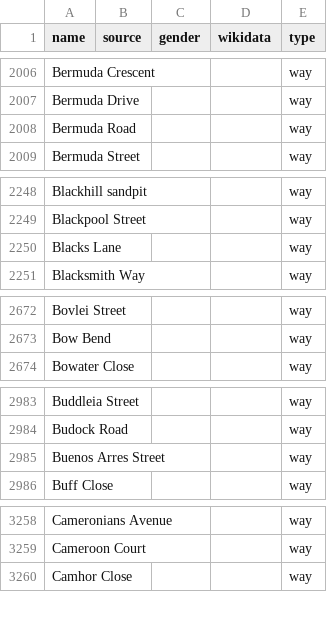
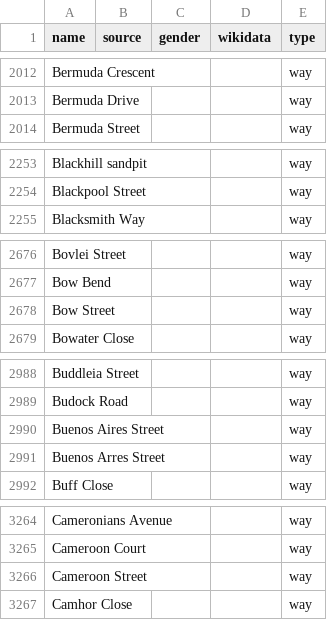
Before and after one commit to EqualStreetNames/equalstreetnames-capetown, a CSV file: data/other.csv, drawn as a sheet; only a part is shown, gaps mark what is left out; removed rows and columns are numbered as before the commit, all else as after; the diff covers the shown part only; the diff names each change by its address in the sheet, - before the commit and + after, or states it on an @@ line.

```diff
--- a/data/other.csv
+++ b/data/other.csv
-row 2008: Bermuda Road |  |  |  | way
-row 2250: Blacks Lane |  |  |  | way
+row 2678: Bow Street |  |  |  | way
+row 2990: Buenos Aires Street |  |  |  | way
+row 3266: Cameroon Street |  |  |  | way
```
Also changed, not shown: 36 added rows and 4 removed rows elsewhere in this file, 3 other files.
